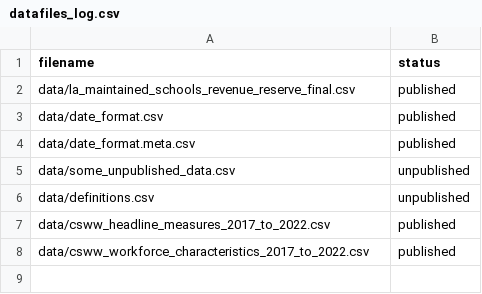
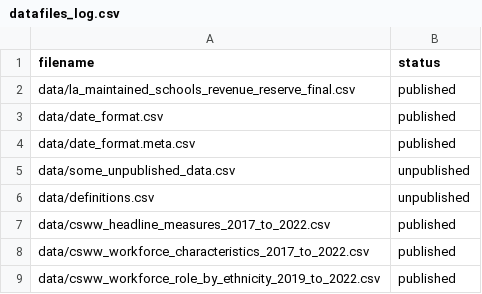
Before and after one commit to yauemily/CSC_outcomes_and_enablers, a CSV file: datafiles_log.csv, drawn as a sheet.

```diff
--- a/datafiles_log.csv
+++ b/datafiles_log.csv
@@ -8 +8,2 @@ data/csww_headline_measures_2017_to_2022.csv,published
 data/csww_workforce_characteristics_2017_to_2022.csv,published
+data/csww_workforce_role_by_ethnicity_2019_to_2022.csv,published
```
Also changed, not shown: 5 other files.
